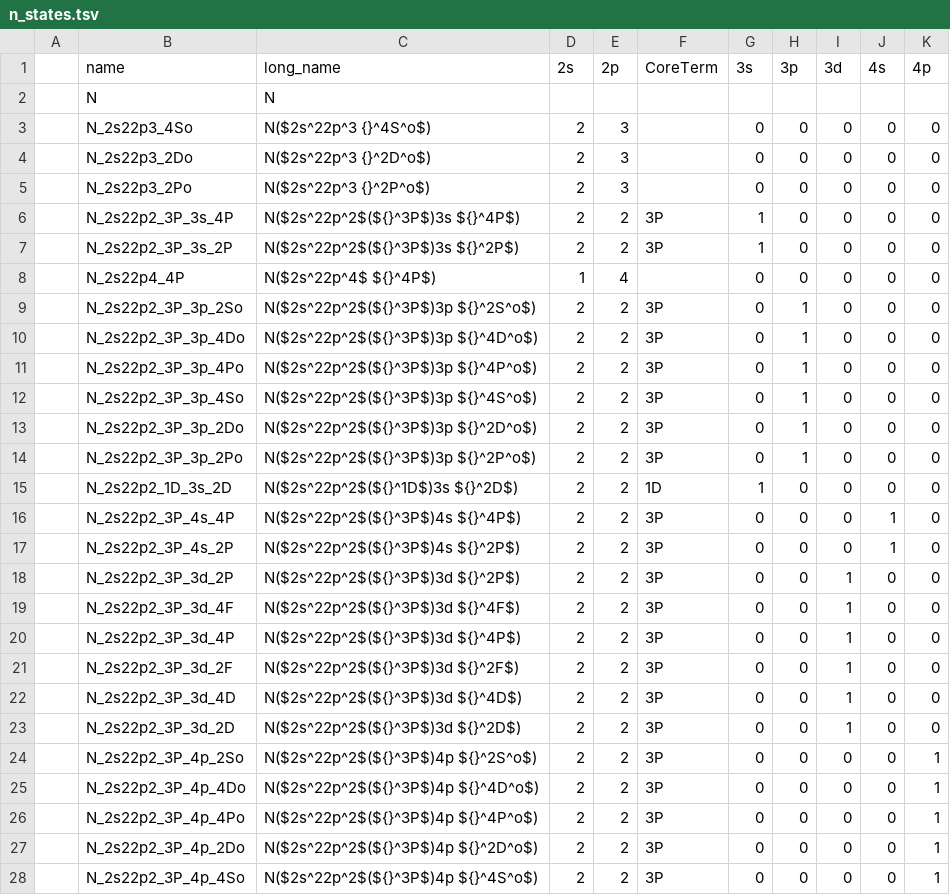
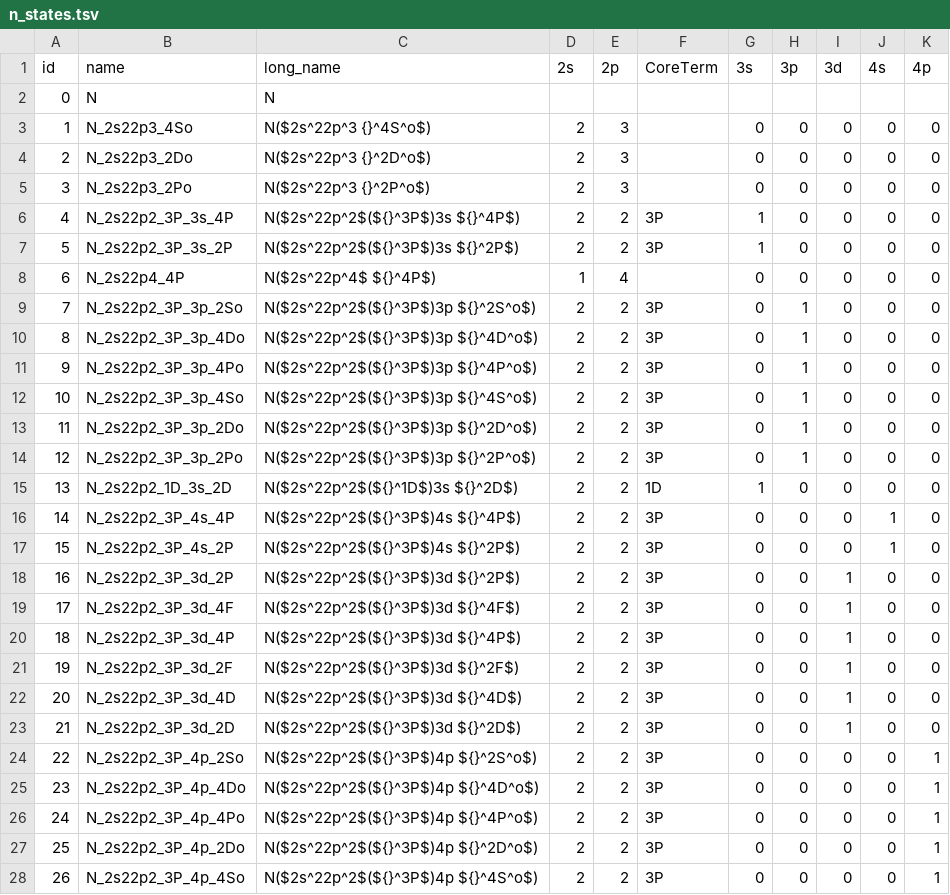
Before and after one commit to USNavalResearchLaboratory/nepc, a TSV file: mysql/n_states.tsv, drawn as a sheet; only a part is shown; the diff covers the shown part only.

```diff
--- a/mysql/n_states.tsv
+++ b/mysql/n_states.tsv
@@ -1,28 +1,28 @@
-	name	long_name	2s	2p	CoreTerm	3s	3p	3d	4s	4p
-	N	N								
-	N_2s22p3_4So	N($2s^22p^3 {}^4S^o$)	2	3		0	0	0	0	0
-	N_2s22p3_2Do	N($2s^22p^3 {}^2D^o$)	2	3		0	0	0	0	0
-	N_2s22p3_2Po	N($2s^22p^3 {}^2P^o$)	2	3		0	0	0	0	0
-	N_2s22p2_3P_3s_4P	N($2s^22p^2$(${}^3P$)3s ${}^4P$)	2	2	3P	1	0	0	0	0
-	N_2s22p2_3P_3s_2P	N($2s^22p^2$(${}^3P$)3s ${}^2P$)	2	2	3P	1	0	0	0	0
-	N_2s22p4_4P	N($2s^22p^4$ ${}^4P$)	1	4		0	0	0	0	0
-	N_2s22p2_3P_3p_2So	N($2s^22p^2$(${}^3P$)3p ${}^2S^o$)	2	2	3P	0	1	0	0	0
-	N_2s22p2_3P_3p_4Do	N($2s^22p^2$(${}^3P$)3p ${}^4D^o$)	2	2	3P	0	1	0	0	0
-	N_2s22p2_3P_3p_4Po	N($2s^22p^2$(${}^3P$)3p ${}^4P^o$)	2	2	3P	0	1	0	0	0
-	N_2s22p2_3P_3p_4So	N($2s^22p^2$(${}^3P$)3p ${}^4S^o$)	2	2	3P	0	1	0	0	0
-	N_2s22p2_3P_3p_2Do	N($2s^22p^2$(${}^3P$)3p ${}^2D^o$)	2	2	3P	0	1	0	0	0
-	N_2s22p2_3P_3p_2Po	N($2s^22p^2$(${}^3P$)3p ${}^2P^o$)	2	2	3P	0	1	0	0	0
-	N_2s22p2_1D_3s_2D	N($2s^22p^2$(${}^1D$)3s ${}^2D$)	2	2	1D	1	0	0	0	0
-	N_2s22p2_3P_4s_4P	N($2s^22p^2$(${}^3P$)4s ${}^4P$)	2	2	3P	0	0	0	1	0
-	N_2s22p2_3P_4s_2P	N($2s^22p^2$(${}^3P$)4s ${}^2P$)	2	2	3P	0	0	0	1	0
-	N_2s22p2_3P_3d_2P	N($2s^22p^2$(${}^3P$)3d ${}^2P$)	2	2	3P	0	0	1	0	0
-	N_2s22p2_3P_3d_4F	N($2s^22p^2$(${}^3P$)3d ${}^4F$)	2	2	3P	0	0	1	0	0
-	N_2s22p2_3P_3d_4P	N($2s^22p^2$(${}^3P$)3d ${}^4P$)	2	2	3P	0	0	1	0	0
-	N_2s22p2_3P_3d_2F	N($2s^22p^2$(${}^3P$)3d ${}^2F$)	2	2	3P	0	0	1	0	0
-	N_2s22p2_3P_3d_4D	N($2s^22p^2$(${}^3P$)3d ${}^4D$)	2	2	3P	0	0	1	0	0
-	N_2s22p2_3P_3d_2D	N($2s^22p^2$(${}^3P$)3d ${}^2D$)	2	2	3P	0	0	1	0	0
-	N_2s22p2_3P_4p_2So	N($2s^22p^2$(${}^3P$)4p ${}^2S^o$)	2	2	3P	0	0	0	0	1
-	N_2s22p2_3P_4p_4Do	N($2s^22p^2$(${}^3P$)4p ${}^4D^o$)	2	2	3P	0	0	0	0	1
-	N_2s22p2_3P_4p_4Po	N($2s^22p^2$(${}^3P$)4p ${}^4P^o$)	2	2	3P	0	0	0	0	1
-	N_2s22p2_3P_4p_2Do	N($2s^22p^2$(${}^3P$)4p ${}^2D^o$)	2	2	3P	0	0	0	0	1
-	N_2s22p2_3P_4p_4So	N($2s^22p^2$(${}^3P$)4p ${}^4S^o$)	2	2	3P	0	0	0	0	1
+id	name	long_name	2s	2p	CoreTerm	3s	3p	3d	4s	4p
+0	N	N								
+1	N_2s22p3_4So	N($2s^22p^3 {}^4S^o$)	2	3		0	0	0	0	0
+2	N_2s22p3_2Do	N($2s^22p^3 {}^2D^o$)	2	3		0	0	0	0	0
+3	N_2s22p3_2Po	N($2s^22p^3 {}^2P^o$)	2	3		0	0	0	0	0
+4	N_2s22p2_3P_3s_4P	N($2s^22p^2$(${}^3P$)3s ${}^4P$)	2	2	3P	1	0	0	0	0
+5	N_2s22p2_3P_3s_2P	N($2s^22p^2$(${}^3P$)3s ${}^2P$)	2	2	3P	1	0	0	0	0
+6	N_2s22p4_4P	N($2s^22p^4$ ${}^4P$)	1	4		0	0	0	0	0
+7	N_2s22p2_3P_3p_2So	N($2s^22p^2$(${}^3P$)3p ${}^2S^o$)	2	2	3P	0	1	0	0	0
+8	N_2s22p2_3P_3p_4Do	N($2s^22p^2$(${}^3P$)3p ${}^4D^o$)	2	2	3P	0	1	0	0	0
+9	N_2s22p2_3P_3p_4Po	N($2s^22p^2$(${}^3P$)3p ${}^4P^o$)	2	2	3P	0	1	0	0	0
+10	N_2s22p2_3P_3p_4So	N($2s^22p^2$(${}^3P$)3p ${}^4S^o$)	2	2	3P	0	1	0	0	0
+11	N_2s22p2_3P_3p_2Do	N($2s^22p^2$(${}^3P$)3p ${}^2D^o$)	2	2	3P	0	1	0	0	0
+12	N_2s22p2_3P_3p_2Po	N($2s^22p^2$(${}^3P$)3p ${}^2P^o$)	2	2	3P	0	1	0	0	0
+13	N_2s22p2_1D_3s_2D	N($2s^22p^2$(${}^1D$)3s ${}^2D$)	2	2	1D	1	0	0	0	0
+14	N_2s22p2_3P_4s_4P	N($2s^22p^2$(${}^3P$)4s ${}^4P$)	2	2	3P	0	0	0	1	0
+15	N_2s22p2_3P_4s_2P	N($2s^22p^2$(${}^3P$)4s ${}^2P$)	2	2	3P	0	0	0	1	0
+16	N_2s22p2_3P_3d_2P	N($2s^22p^2$(${}^3P$)3d ${}^2P$)	2	2	3P	0	0	1	0	0
+17	N_2s22p2_3P_3d_4F	N($2s^22p^2$(${}^3P$)3d ${}^4F$)	2	2	3P	0	0	1	0	0
+18	N_2s22p2_3P_3d_4P	N($2s^22p^2$(${}^3P$)3d ${}^4P$)	2	2	3P	0	0	1	0	0
+19	N_2s22p2_3P_3d_2F	N($2s^22p^2$(${}^3P$)3d ${}^2F$)	2	2	3P	0	0	1	0	0
+20	N_2s22p2_3P_3d_4D	N($2s^22p^2$(${}^3P$)3d ${}^4D$)	2	2	3P	0	0	1	0	0
+21	N_2s22p2_3P_3d_2D	N($2s^22p^2$(${}^3P$)3d ${}^2D$)	2	2	3P	0	0	1	0	0
+22	N_2s22p2_3P_4p_2So	N($2s^22p^2$(${}^3P$)4p ${}^2S^o$)	2	2	3P	0	0	0	0	1
+23	N_2s22p2_3P_4p_4Do	N($2s^22p^2$(${}^3P$)4p ${}^4D^o$)	2	2	3P	0	0	0	0	1
+24	N_2s22p2_3P_4p_4Po	N($2s^22p^2$(${}^3P$)4p ${}^4P^o$)	2	2	3P	0	0	0	0	1
+25	N_2s22p2_3P_4p_2Do	N($2s^22p^2$(${}^3P$)4p ${}^2D^o$)	2	2	3P	0	0	0	0	1
+26	N_2s22p2_3P_4p_4So	N($2s^22p^2$(${}^3P$)4p ${}^4S^o$)	2	2	3P	0	0	0	0	1
```
Also changed, not shown: 1 edited cell elsewhere in this file, mysql/n+_states.tsv, mysql/n2+_states.tsv, 6 other files.
